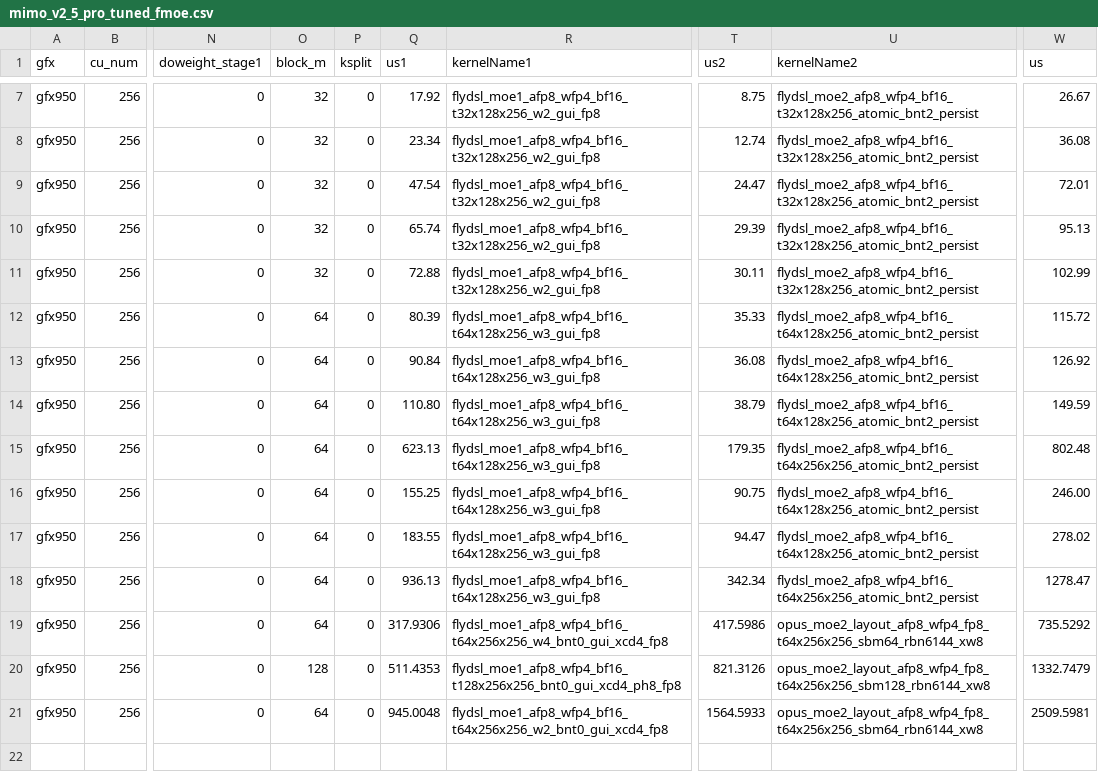
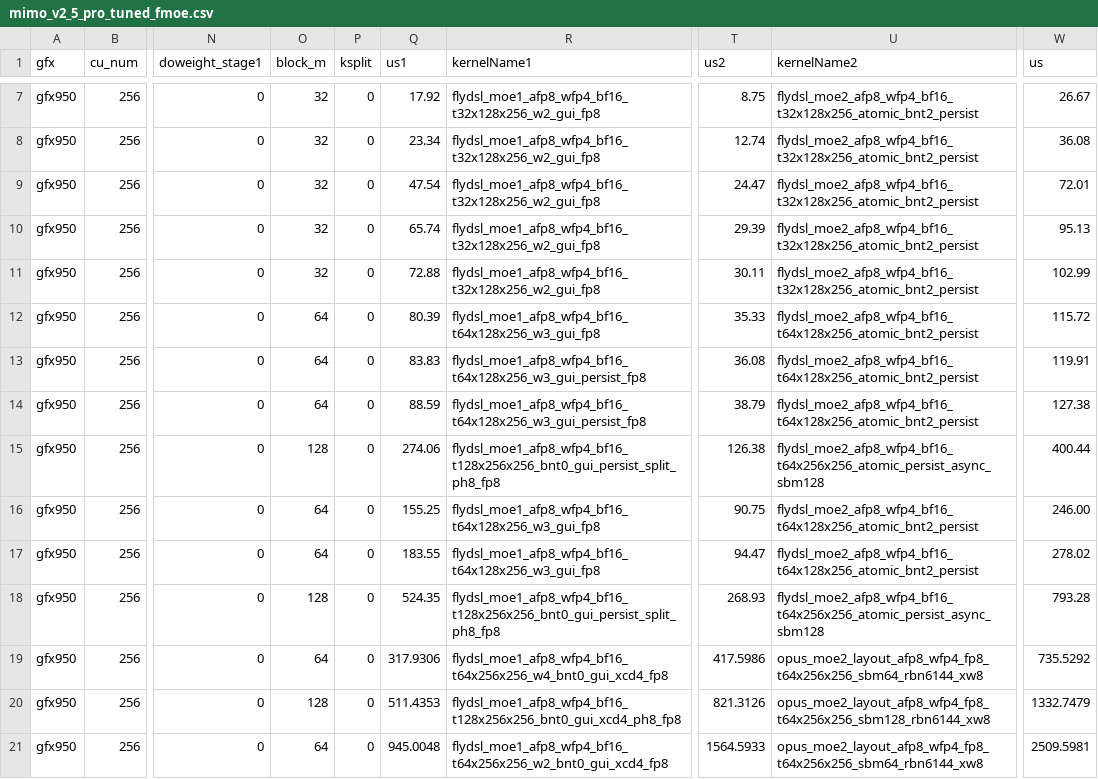
Before and after one commit to sammysun0711/aiter, a CSV file: aiter/configs/model_configs/mimo_v2_5_pro_tuned_fmoe.csv, drawn as a sheet; only a part is shown, gaps mark what is left out; the diff names each change by its address in the sheet, - before the commit and + after, or states it on an @@ line.

Commit message:
perf(moe): optimize persistent MiMo A8W4 prefill kernels
- Add persistent and split-persistent GEMM1 scheduling with an eight-phase pipeline.
- Add an asynchronous persistent GEMM2 variant and propagate the W2 cache policy.
- Update MiMo EP tuning rows and cover registration, graph replay, and numerical parity.

Signed-off-by: Xiake Sun <xiake.sun@amd.com>

```diff
--- a/aiter/configs/model_configs/mimo_v2_5_pro_tuned_fmoe.csv
+++ b/aiter/configs/model_configs/mimo_v2_5_pro_tuned_fmoe.csv
-Q13 (us1): 90.84
+Q13 (us1): 83.83
-R13:R14 (kernelName1): flydsl_moe1_afp8_wfp4_bf16_t64x128x256_w3_gui_fp8
+R13:R14 (kernelName1): flydsl_moe1_afp8_wfp4_bf16_t64x128x256_w3_gui_persist_fp8
-W13 (us): 126.92
+W13 (us): 119.91
-Q14 (us1): 110.80
+Q14 (us1): 88.59
-W14 (us): 149.59
+W14 (us): 127.38
-O15 (block_m): 64
+O15 (block_m): 128
-Q15 (us1): 623.13
+Q15 (us1): 274.06
-R15 (kernelName1): flydsl_moe1_afp8_wfp4_bf16_t64x128x256_w3_gui_fp8
+R15 (kernelName1): flydsl_moe1_afp8_wfp4_bf16_t128x256x256_bnt0_gui_persist_split_ph8_fp8
-T15 (us2): 179.35
+T15 (us2): 126.38
-U15 (kernelName2): flydsl_moe2_afp8_wfp4_bf16_t64x256x256_atomic_bnt2_persist
+U15 (kernelName2): flydsl_moe2_afp8_wfp4_bf16_t64x256x256_atomic_persist_async_sbm128
-W15 (us): 802.48
+W15 (us): 400.44
-O18 (block_m): 64
+O18 (block_m): 128
-Q18 (us1): 936.13
+Q18 (us1): 524.35
-R18 (kernelName1): flydsl_moe1_afp8_wfp4_bf16_t64x128x256_w3_gui_fp8
+R18 (kernelName1): flydsl_moe1_afp8_wfp4_bf16_t128x256x256_bnt0_gui_persist_split_ph8_fp8
-T18 (us2): 342.34
+T18 (us2): 268.93
-U18 (kernelName2): flydsl_moe2_afp8_wfp4_bf16_t64x256x256_atomic_bnt2_persist
+U18 (kernelName2): flydsl_moe2_afp8_wfp4_bf16_t64x256x256_atomic_persist_async_sbm128
-W18 (us): 1278.47
+W18 (us): 793.28
```
Also changed, not shown: 6 other files.
